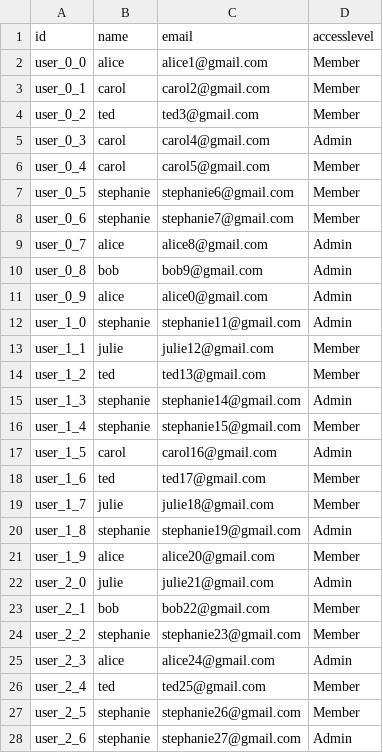
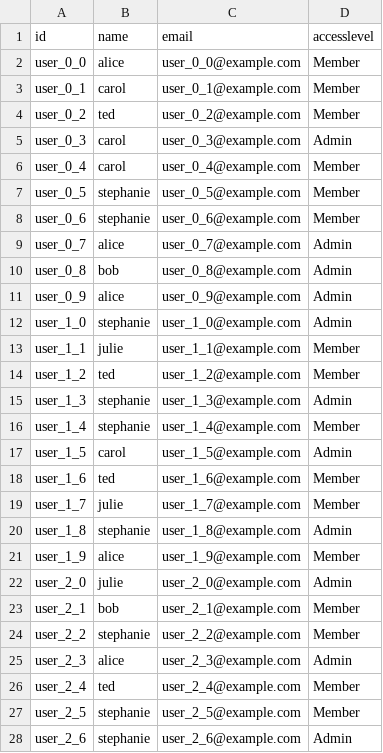
Before and after one commit to linguisticexplorer/Linguistic-Explorer, a CSV file: doc/data/User.csv, drawn as a sheet; only a part is shown; the diff covers the shown part only.

```diff
--- a/doc/data/User.csv
+++ b/doc/data/User.csv
@@ -1,28 +1,28 @@
 id,name,email,accesslevel
-user_0_0,alice,alice1@gmail.com,Member
-user_0_1,carol,carol2@gmail.com,Member
-user_0_2,ted,ted3@gmail.com,Member
-user_0_3,carol,carol4@gmail.com,Admin
-user_0_4,carol,carol5@gmail.com,Member
-user_0_5,stephanie,stephanie6@gmail.com,Member
-user_0_6,stephanie,stephanie7@gmail.com,Member
-user_0_7,alice,alice8@gmail.com,Admin
-user_0_8,bob,bob9@gmail.com,Admin
-user_0_9,alice,alice0@gmail.com,Admin
-user_1_0,stephanie,stephanie11@gmail.com,Admin
-user_1_1,julie,julie12@gmail.com,Member
-user_1_2,ted,ted13@gmail.com,Member
-user_1_3,stephanie,stephanie14@gmail.com,Admin
-user_1_4,stephanie,stephanie15@gmail.com,Member
-user_1_5,carol,carol16@gmail.com,Admin
-user_1_6,ted,ted17@gmail.com,Member
-user_1_7,julie,julie18@gmail.com,Member
-user_1_8,stephanie,stephanie19@gmail.com,Admin
-user_1_9,alice,alice20@gmail.com,Member
-user_2_0,julie,julie21@gmail.com,Admin
-user_2_1,bob,bob22@gmail.com,Member
-user_2_2,stephanie,stephanie23@gmail.com,Member
-user_2_3,alice,alice24@gmail.com,Admin
-user_2_4,ted,ted25@gmail.com,Member
-user_2_5,stephanie,stephanie26@gmail.com,Member
-user_2_6,stephanie,stephanie27@gmail.com,Admin
+user_0_0,alice,user_0_0@example.com,Member
+user_0_1,carol,user_0_1@example.com,Member
+user_0_2,ted,user_0_2@example.com,Member
+user_0_3,carol,user_0_3@example.com,Admin
+user_0_4,carol,user_0_4@example.com,Member
+user_0_5,stephanie,user_0_5@example.com,Member
+user_0_6,stephanie,user_0_6@example.com,Member
+user_0_7,alice,user_0_7@example.com,Admin
+user_0_8,bob,user_0_8@example.com,Admin
+user_0_9,alice,user_0_9@example.com,Admin
+user_1_0,stephanie,user_1_0@example.com,Admin
+user_1_1,julie,user_1_1@example.com,Member
+user_1_2,ted,user_1_2@example.com,Member
+user_1_3,stephanie,user_1_3@example.com,Admin
+user_1_4,stephanie,user_1_4@example.com,Member
+user_1_5,carol,user_1_5@example.com,Admin
+user_1_6,ted,user_1_6@example.com,Member
+user_1_7,julie,user_1_7@example.com,Member
+user_1_8,stephanie,user_1_8@example.com,Admin
+user_1_9,alice,user_1_9@example.com,Member
+user_2_0,julie,user_2_0@example.com,Admin
+user_2_1,bob,user_2_1@example.com,Member
+user_2_2,stephanie,user_2_2@example.com,Member
+user_2_3,alice,user_2_3@example.com,Admin
+user_2_4,ted,user_2_4@example.com,Member
+user_2_5,stephanie,user_2_5@example.com,Member
+user_2_6,stephanie,user_2_6@example.com,Admin
```
Also changed, not shown: 3 edited cells elsewhere in this file, doc/data/Category.csv, doc/data/Example.csv, 4 other files.
